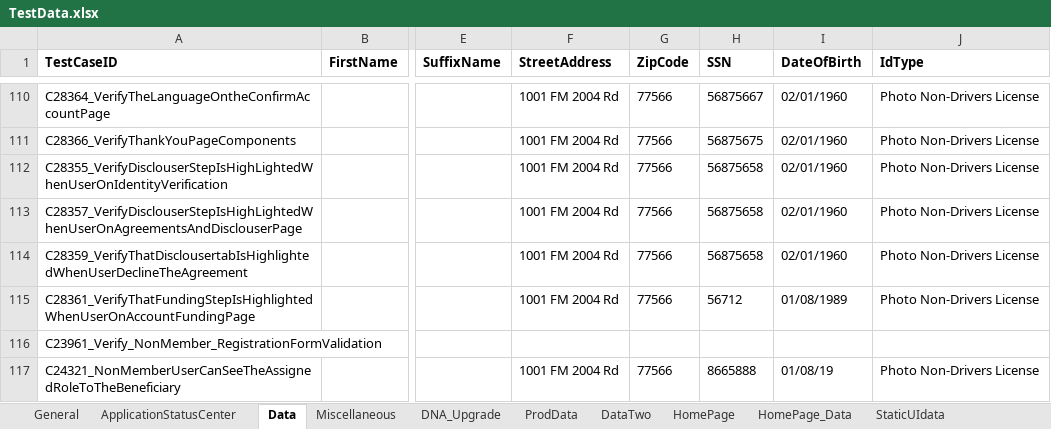
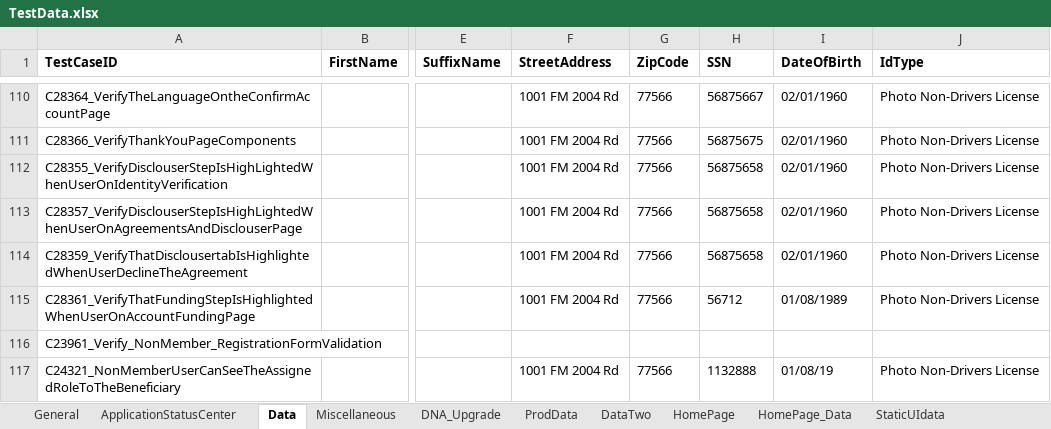
Before and after one commit to mamata-create/TDECUProjects, an Excel workbook: InstantOpen_NewMember/src/main/java/com/Resources/TestData.xlsx, sheet Data, drawn as a sheet; only a part is shown, gaps mark what is left out; values as stored, in another font and other column widths than the file's, no borders; the diff names each change by its address in the sheet, - before the commit and + after, or states it on an @@ line.

```diff
--- a/InstantOpen_NewMember/src/main/java/com/Resources/TestData.xlsx (sheet Data)
+++ b/InstantOpen_NewMember/src/main/java/com/Resources/TestData.xlsx (sheet Data)
-H117 (SSN): 8665888
+H117 (SSN): 1132888
```
Also changed, not shown: 3 other files.
